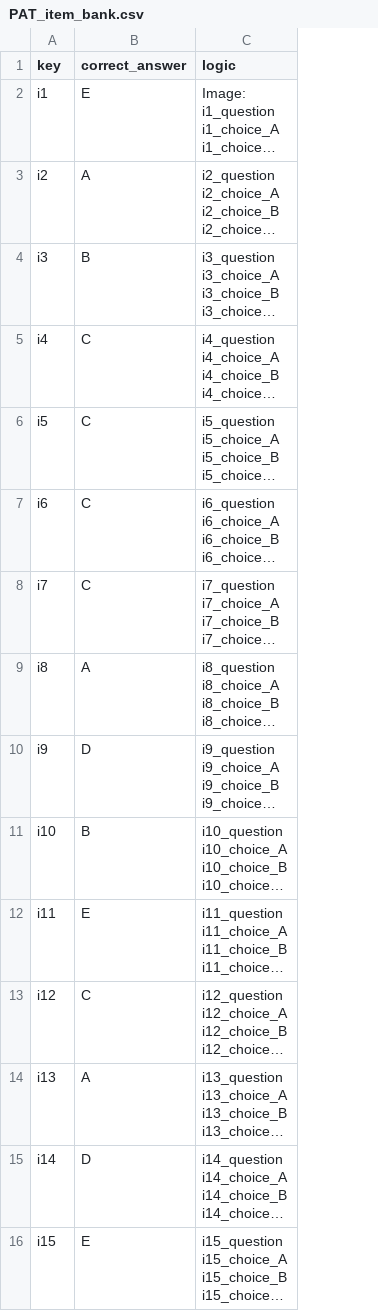
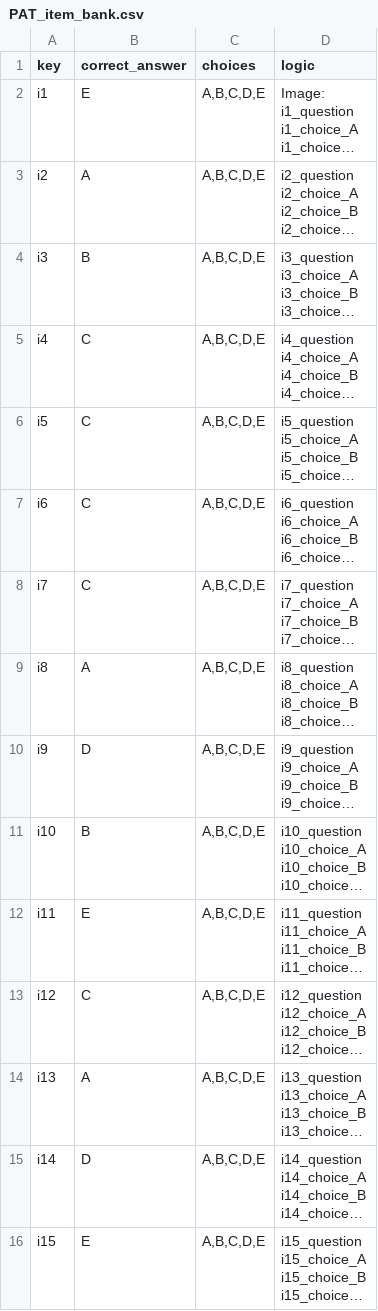
Before and after one commit to fmhoeger/OSSAB, a CSV file: data_raw/item_banks/PAT_item_bank.csv, drawn as a sheet; long unchanged cells end in …; the diff names each change by its address in the sheet, - before the commit and + after, or states it on an @@ line.

Commit message:
get choices from item_bank; remove choice D from SRT

```diff
--- a/data_raw/item_banks/PAT_item_bank.csv
+++ b/data_raw/item_banks/PAT_item_bank.csv
+column C (choices), rows 2-16: all A,B,C,D,E
```
Also changed, not shown: data_raw/item_banks/MRT_item_bank.csv, data_raw/item_banks/PFT_item_bank.csv, 12 other files.
